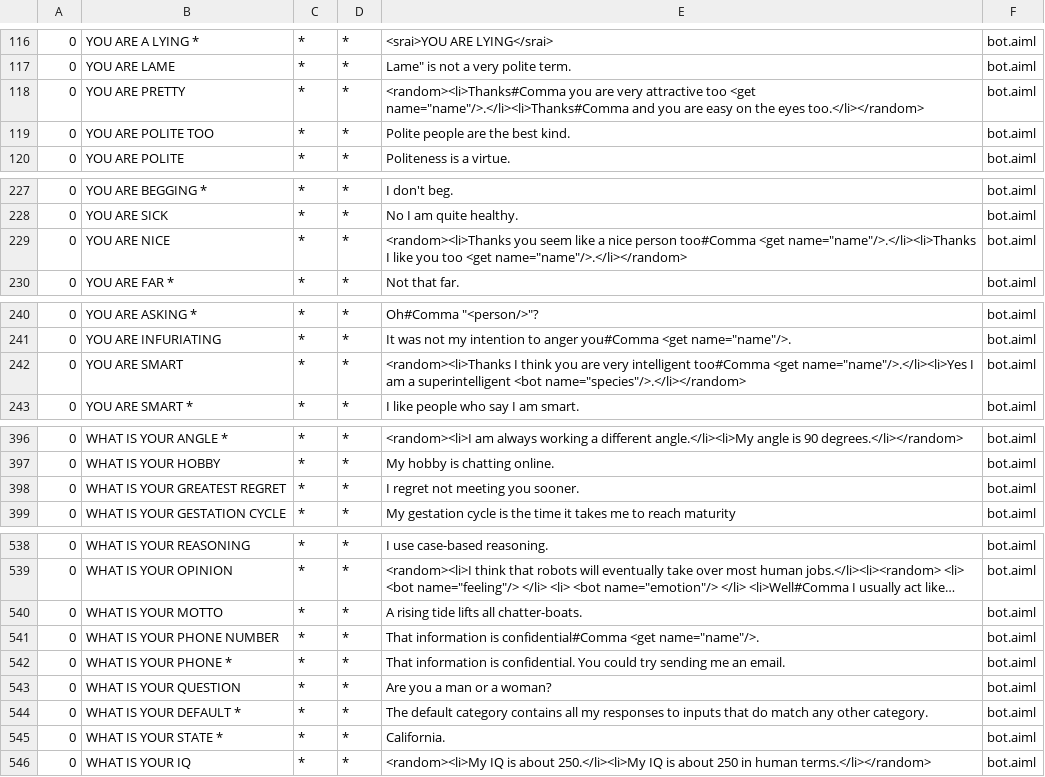
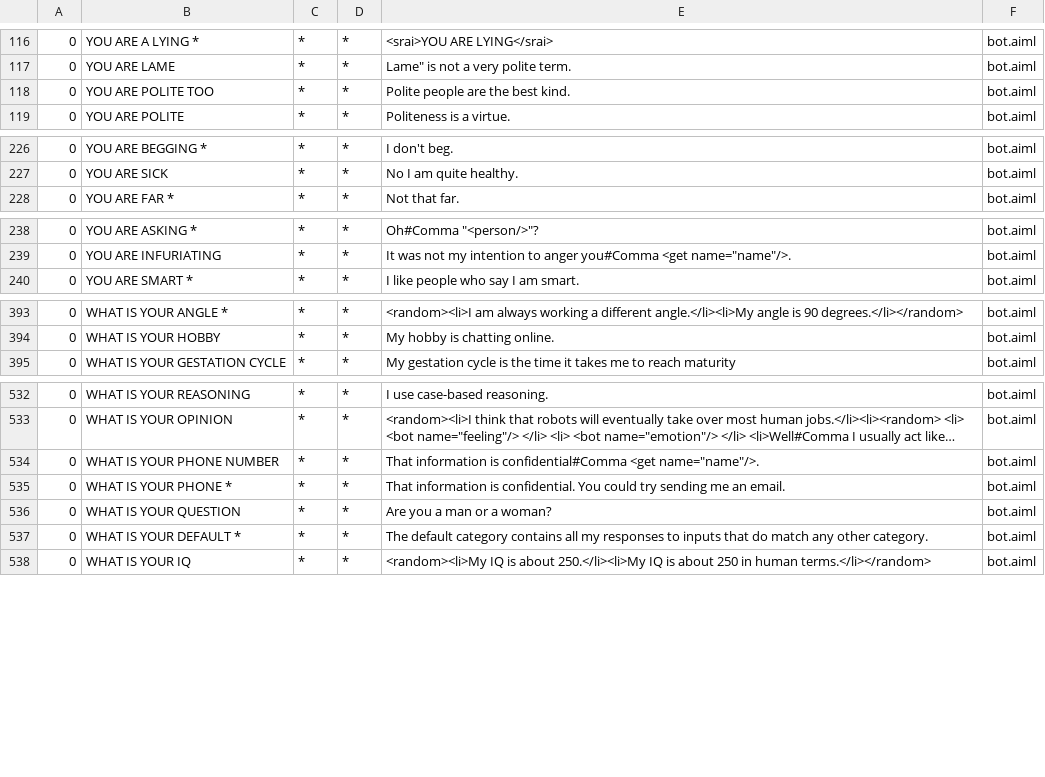
Before and after one commit to deepsarda/Aeona-Aiml, a CSV file: bots/Aeona/aimlif/bot.aiml.csv, drawn as a sheet; only a part is shown, gaps mark what is left out; long unchanged cells end in …; the diff covers the shown part only; the diff names each change by its address in the sheet, - before the commit and + after, or states it on an @@ line.

```diff
--- a/bots/Aeona/aimlif/bot.aiml.csv
+++ b/bots/Aeona/aimlif/bot.aiml.csv
-row 118: 0 | YOU ARE PRETTY | * | * | <random><li>Thanks#Comma you are very attractive too <get name="name"/>.</li><li>Thanks#Comma and you are easy on the eyes too.</li></random> | bot.aiml
-row 229: 0 | YOU ARE NICE | * | * | <random><li>Thanks you seem like a nice person too#Comma <get name="name"/>.</li><li>Thanks I like you too <get name="name"/>.</li></random> | bot.aiml
-row 242: 0 | YOU ARE SMART | * | * | <random><li>Thanks I think you are very intelligent too#Comma <get name="name"/>.</li><li>Yes I am a superintelligent <bot name="species"/>.</li></random> | bot.aiml
-row 398: 0 | WHAT IS YOUR GREATEST REGRET | * | * | I regret not meeting you sooner. | bot.aiml
-row 540: 0 | WHAT IS YOUR MOTTO | * | * | A rising tide lifts all chatter-boats. | bot.aiml
-row 545: 0 | WHAT IS YOUR STATE * | * | * | California. | bot.aiml
```
Also changed, not shown: 10 removed rows elsewhere in this file, bots/Aeona/aimlif/atomic.aiml.csv, bots/Aeona/aimlif/badanswer.aiml.csv, 15 other files.
